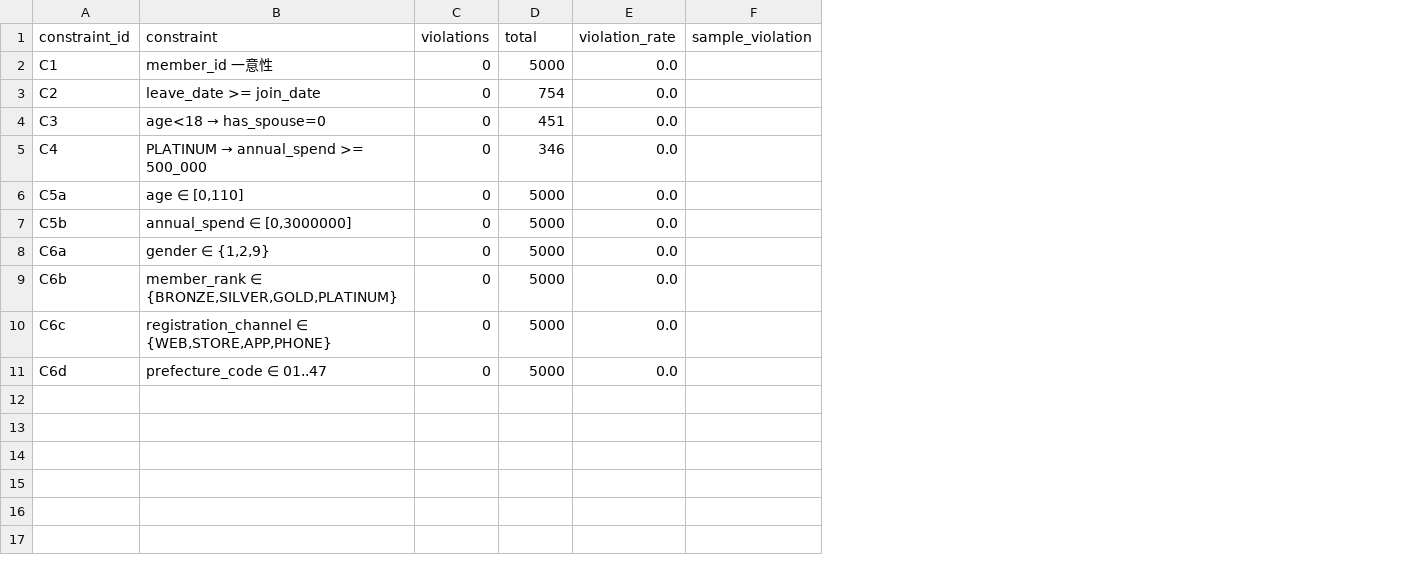
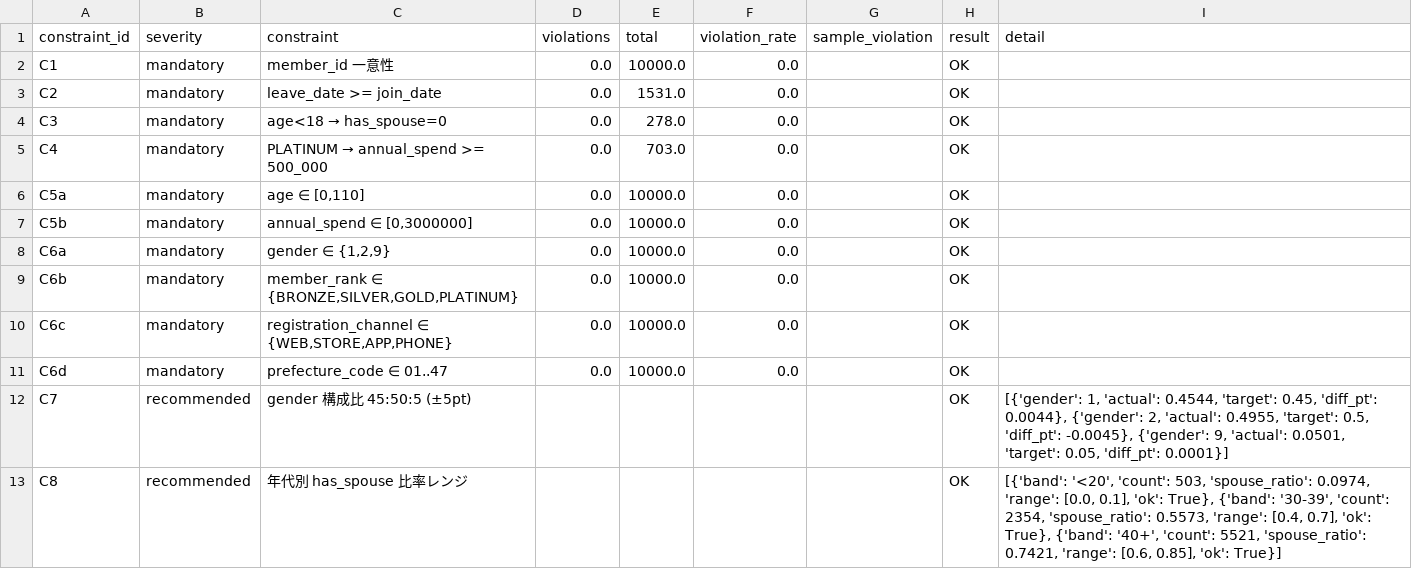
Before and after one commit to gghatano/mockdata-generator, a CSV file: examples/customer/output/constraints_check.csv, drawn as a sheet; addresses are those after the commit; the diff names each change by its address in the sheet, - before the commit and + after, or states it on an @@ line.

```diff
--- a/examples/customer/output/constraints_check.csv
+++ b/examples/customer/output/constraints_check.csv
+column B (severity), rows 2-11: all mandatory
+column H (result), rows 2-11: all OK
+column I (detail), empty
-D2:D11 (violations): 0
+D2:D11 (violations): 0.0
-E2 (total): 5000
+E2 (total): 10000.0
-E3 (total): 754
+E3 (total): 1531.0
-E4 (total): 451
+E4 (total): 278.0
-E5 (total): 346
+E5 (total): 703.0
-E6:E11 (total): 5000
+E6:E11 (total): 10000.0
+row 12: C7 | recommended | gender 構成比 45:50:5 (±5pt) |  |  |  |  | OK | [{'gender': 1, 'actual': 0.4544, 'target': 0.45, 'diff_pt': 0.0044}, {'gender': 2, 'actual': 0.4955, 'target': 0.5, 'diff_pt': -0.0045}, {'gender': 9, 'actual': 0.0501, 'target': 0.05, 'diff_pt': 0.0001}]
+row 13: C8 | recommended | 年代別 has_spouse 比率レンジ |  |  |  |  | OK | [{'band': '<20', 'count': 503, 'spouse_ratio': 0.0974, 'range': [0.0, 0.1], 'ok': True}, {'band': '30-39', 'count': 2354, 'spouse_ratio': 0.5573, 'range': [0.4, 0.7], 'ok': True}, {'band': '40+', 'count': 5521, 'spouse_ratio': 0.7421, 'range': [0.6, 0.85], 'ok': True}]
```
Also changed, not shown: examples/customer_transactions/output/constraints_check.csv, 27 other files.
